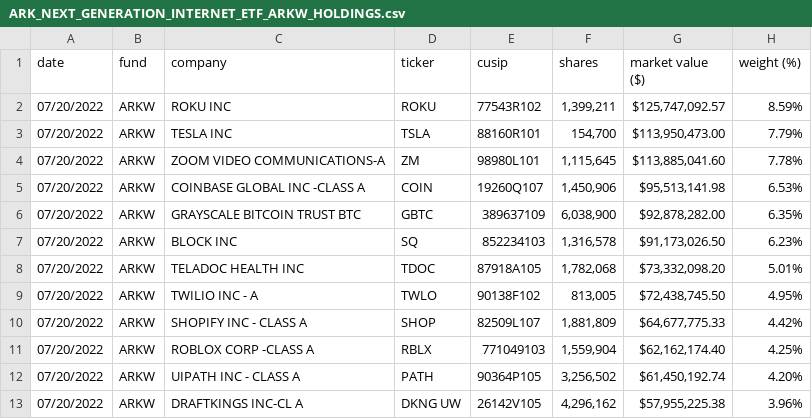
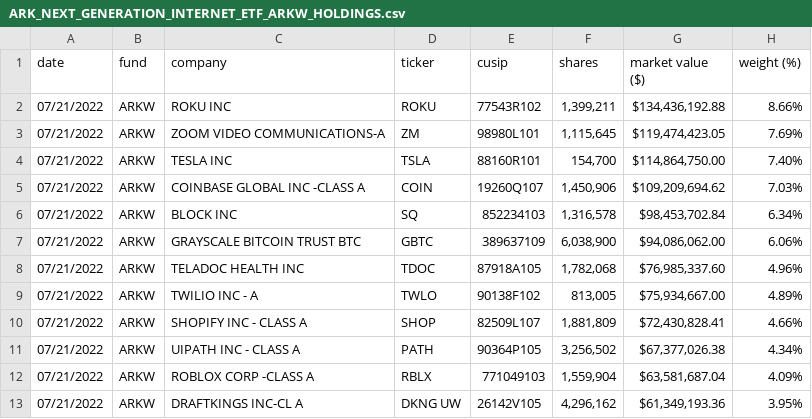
Before and after one commit to tigger0jk/ark-invest-scraper, a CSV file: holdings/ARK_NEXT_GENERATION_INTERNET_ETF_ARKW_HOLDINGS.csv, drawn as a sheet; only a part is shown; the diff covers the shown part only.

```diff
--- a/holdings/ARK_NEXT_GENERATION_INTERNET_ETF_ARKW_HOLDINGS.csv
+++ b/holdings/ARK_NEXT_GENERATION_INTERNET_ETF_ARKW_HOLDINGS.csv
@@ -1,13 +1,13 @@
 date,fund,company,ticker,cusip,shares,"market value ($)","weight (%)"
-07/20/2022,ARKW,"ROKU INC",ROKU,77543R102,"1,399,211","$125,747,092.57",8.59%
-07/20/2022,ARKW,"TESLA INC",TSLA,88160R101,"154,700","$113,950,473.00",7.79%
-07/20/2022,ARKW,"ZOOM VIDEO COMMUNICATIONS-A",ZM,98980L101,"1,115,645","$113,885,041.60",7.78%
-07/20/2022,ARKW,"COINBASE GLOBAL INC -CLASS A",COIN,19260Q107,"1,450,906","$95,513,141.98",6.53%
-07/20/2022,ARKW,"GRAYSCALE BITCOIN TRUST BTC",GBTC,389637109,"6,038,900","$92,878,282.00",6.35%
-07/20/2022,ARKW,"BLOCK INC",SQ,852234103,"1,316,578","$91,173,026.50",6.23%
-07/20/2022,ARKW,"TELADOC HEALTH INC",TDOC,87918A105,"1,782,068","$73,332,098.20",5.01%
-07/20/2022,ARKW,"TWILIO INC - A",TWLO,90138F102,"813,005","$72,438,745.50",4.95%
-07/20/2022,ARKW,"SHOPIFY INC - CLASS A",SHOP,82509L107,"1,881,809","$64,677,775.33",4.42%
-07/20/2022,ARKW,"ROBLOX CORP -CLASS A",RBLX,771049103,"1,559,904","$62,162,174.40",4.25%
-07/20/2022,ARKW,"UIPATH INC - CLASS A",PATH,90364P105,"3,256,502","$61,450,192.74",4.20%
-07/20/2022,ARKW,"DRAFTKINGS INC-CL A","DKNG UW",26142V105,"4,296,162","$57,955,225.38",3.96%
+07/21/2022,ARKW,"ROKU INC",ROKU,77543R102,"1,399,211","$134,436,192.88",8.66%
+07/21/2022,ARKW,"ZOOM VIDEO COMMUNICATIONS-A",ZM,98980L101,"1,115,645","$119,474,423.05",7.69%
+07/21/2022,ARKW,"TESLA INC",TSLA,88160R101,"154,700","$114,864,750.00",7.40%
+07/21/2022,ARKW,"COINBASE GLOBAL INC -CLASS A",COIN,19260Q107,"1,450,906","$109,209,694.62",7.03%
+07/21/2022,ARKW,"BLOCK INC",SQ,852234103,"1,316,578","$98,453,702.84",6.34%
+07/21/2022,ARKW,"GRAYSCALE BITCOIN TRUST BTC",GBTC,389637109,"6,038,900","$94,086,062.00",6.06%
+07/21/2022,ARKW,"TELADOC HEALTH INC",TDOC,87918A105,"1,782,068","$76,985,337.60",4.96%
+07/21/2022,ARKW,"TWILIO INC - A",TWLO,90138F102,"813,005","$75,934,667.00",4.89%
+07/21/2022,ARKW,"SHOPIFY INC - CLASS A",SHOP,82509L107,"1,881,809","$72,430,828.41",4.66%
+07/21/2022,ARKW,"UIPATH INC - CLASS A",PATH,90364P105,"3,256,502","$67,377,026.38",4.34%
+07/21/2022,ARKW,"ROBLOX CORP -CLASS A",RBLX,771049103,"1,559,904","$63,581,687.04",4.09%
+07/21/2022,ARKW,"DRAFTKINGS INC-CL A","DKNG UW",26142V105,"4,296,162","$61,349,193.36",3.95%
```
Also changed, not shown: 3 added rows, 3 removed rows and 53 edited cells elsewhere in this file, holdings/ARK_AUTONOMOUS_TECH._&_ROBOTICS_ETF_ARKQ_HOLDINGS.csv, holdings/ARK_INNOVATION_ETF_ARKK_HOLDINGS.csv, 6 other files.
